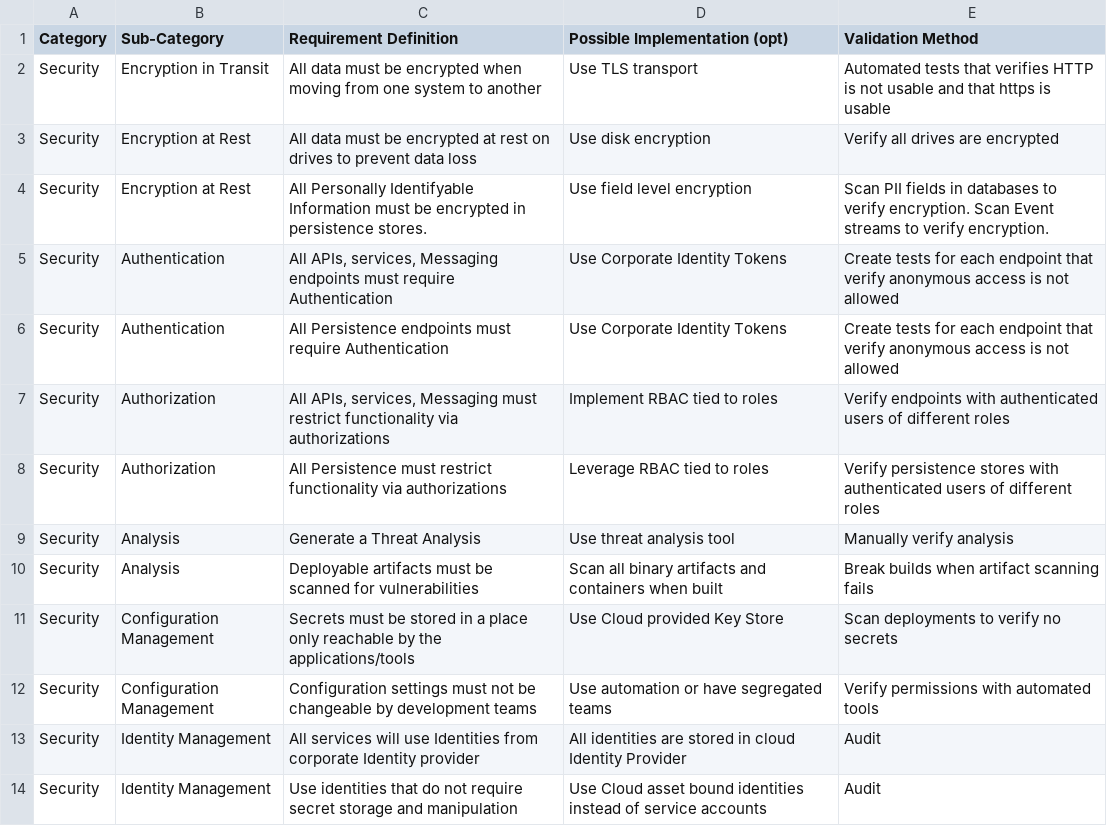
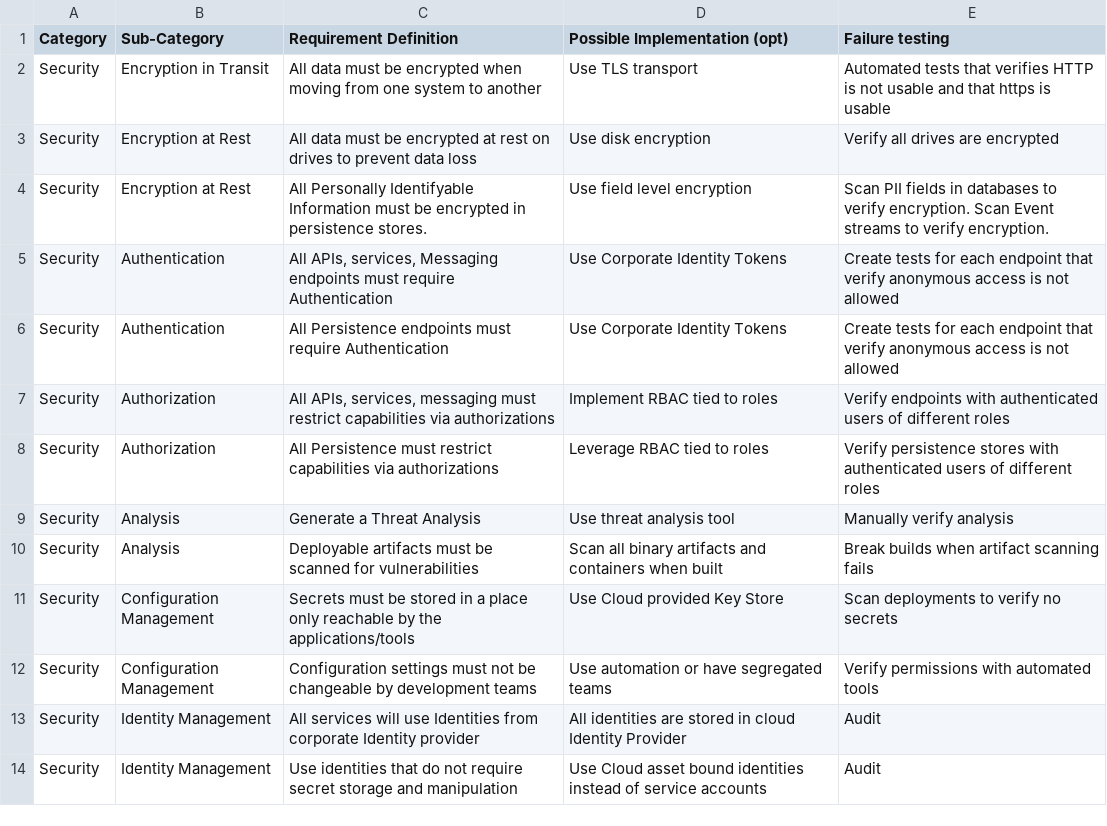
Before and after one commit to freemansoft/NFRs, a TSV file: NFRs.tsv, drawn as a sheet; only a part is shown; the diff covers the shown part only.

```diff
--- a/NFRs.tsv
+++ b/NFRs.tsv
@@ -1,2 +1,2 @@
-Category	Sub-Category	Requirement Definition	Possible Implementation (opt)	Validation Method
+Category	Sub-Category	Requirement Definition	Possible Implementation (opt)	Failure testing
 Security	Encryption in Transit	All data must be encrypted when moving from one system to another	Use TLS transport	Automated tests that verifies HTTP is not usable and that https is usable
@@ -6,4 +6,4 @@ Security	Authentication 	"All APIs, services, Messaging endpoints must require A
 Security	Authentication	All Persistence endpoints must require Authentication	Use Corporate Identity Tokens	Create tests for each endpoint that verify anonymous access is not allowed
-Security	Authorization 	"All APIs, services, Messaging must restrict functionality via authorizations"	 Implement RBAC tied to roles	Verify endpoints with authenticated users of different roles
-Security	Authorization	All Persistence must restrict functionality via authorizations	Leverage RBAC tied to roles	Verify persistence stores with authenticated users of different roles
+Security	Authorization 	All APIs, services, messaging must restrict capabilities via authorizations	 Implement RBAC tied to roles	Verify endpoints with authenticated users of different roles
+Security	Authorization	All Persistence must restrict capabilities via authorizations	Leverage RBAC tied to roles	Verify persistence stores with authenticated users of different roles
 Security	Analysis	Generate a Threat Analysis	Use threat analysis tool	Manually verify analysis
```
Also changed, not shown: 4 added rows, 2 removed rows and 1 edited cell elsewhere in this file.
